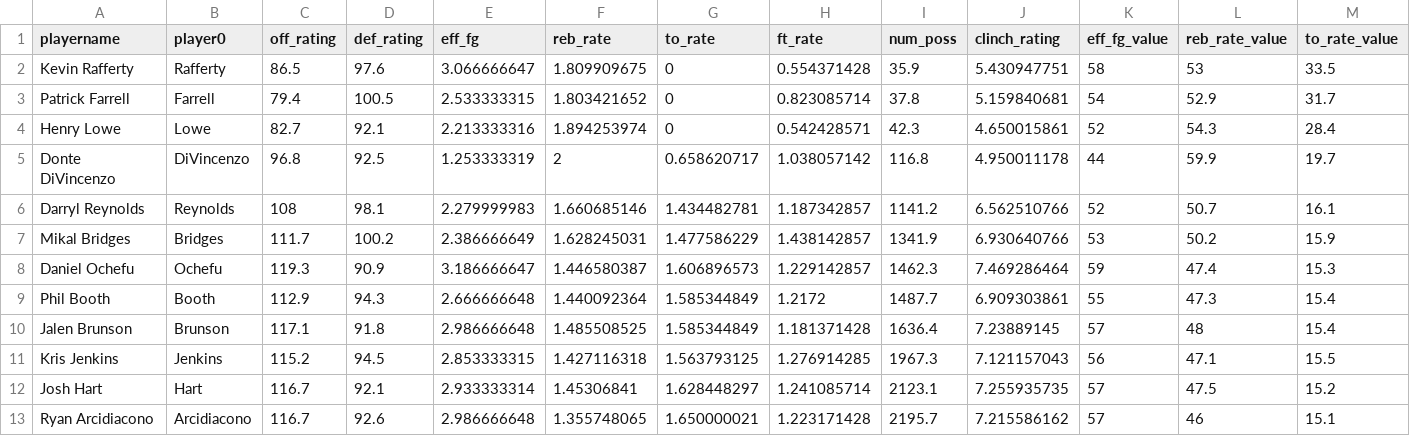
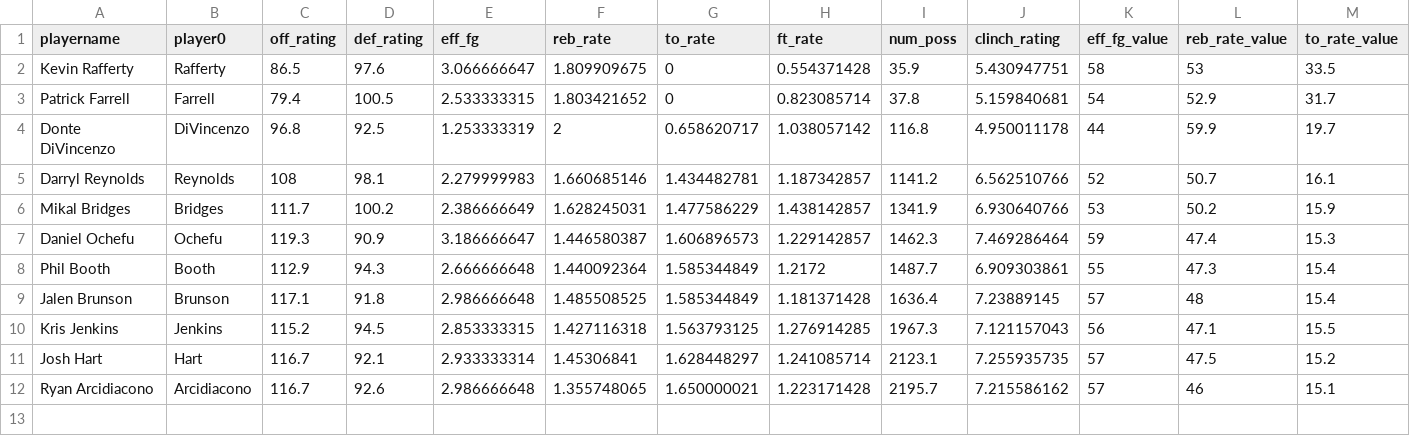
Before and after one commit to cshanes/lineup, a CSV file: data/singlePlayerData.csv, drawn as a sheet; only a part is shown; rows hold the shown columns only; the diff names each change by its address in the sheet, - before the commit and + after, or states it on an @@ line.

```diff
--- a/data/singlePlayerData.csv
+++ b/data/singlePlayerData.csv
-row 4: Henry Lowe | Lowe | 82.7 | 92.1 | 2.213333316 | 1.894253974 | 0 | 0.542428571 | 42.3 | 4.650015861 | 52 | 54.3 | 28.4
```
Also changed, not shown: data/fivePlayerLineups.csv, data/fourPlayerLineups.csv, 3 other files.
